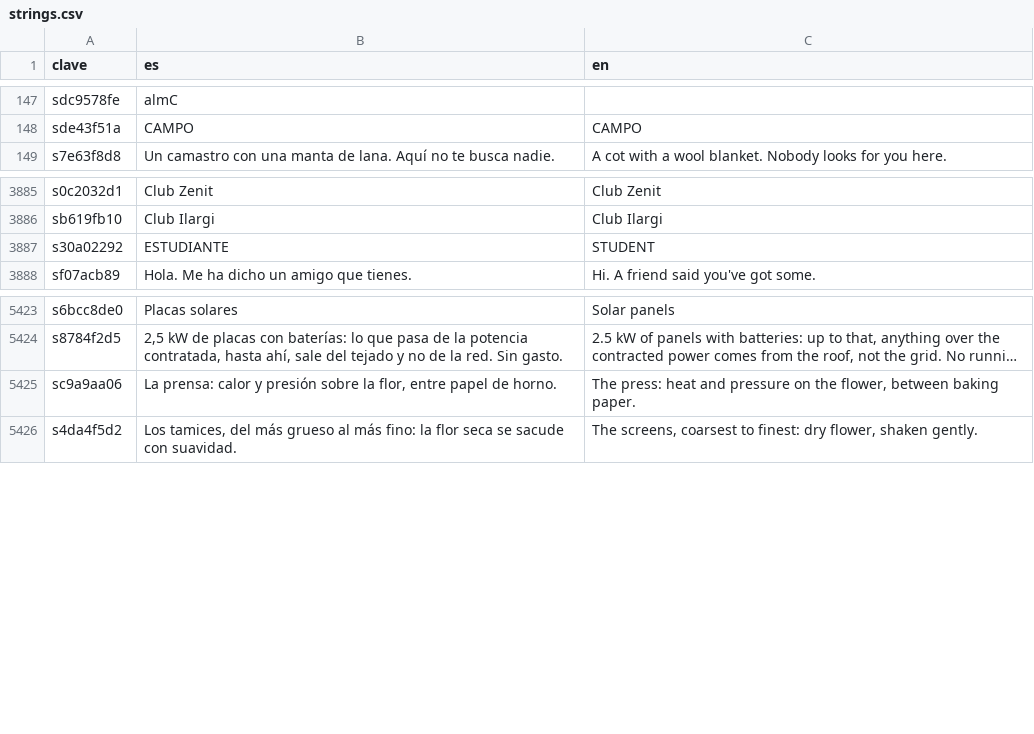
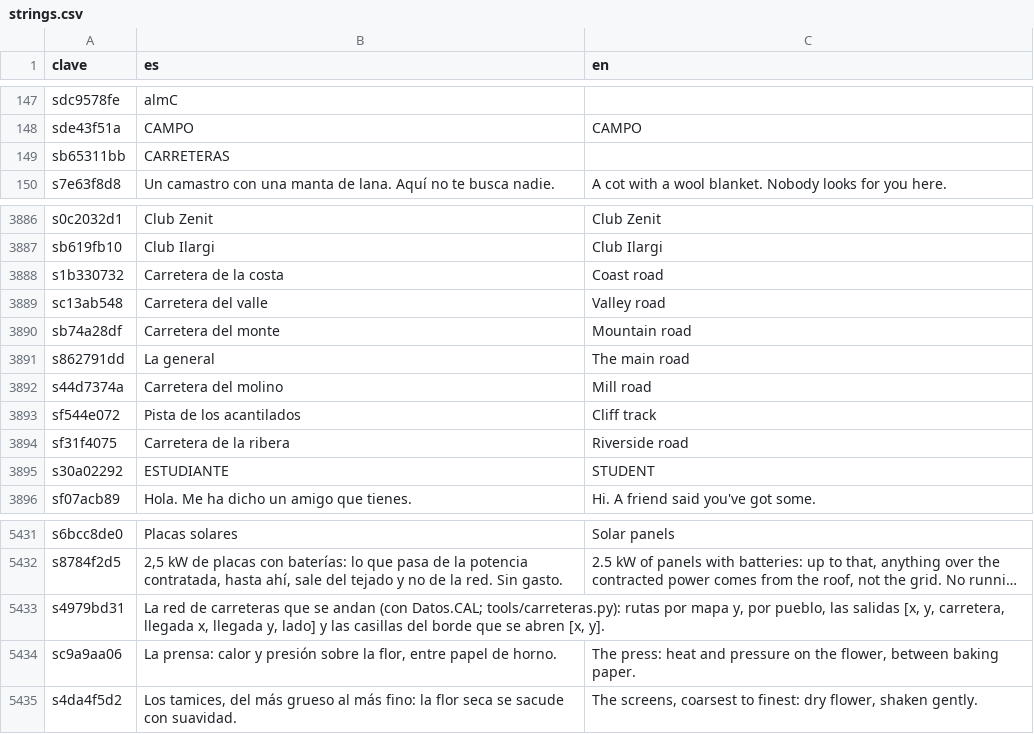
Before and after one commit to u0921985828-arch/Strainmon, a CSV file: ribera-verde/godot/i18n/strings.csv, drawn as a sheet; only a part is shown, gaps mark what is left out; long unchanged cells end in …; the diff names each change by its address in the sheet, - before the commit and + after, or states it on an @@ line.

```diff
--- a/ribera-verde/godot/i18n/strings.csv
+++ b/ribera-verde/godot/i18n/strings.csv
+row 149: sb65311bb | CARRETERAS
+row 3888: s1b330732 | Carretera de la costa | Coast road
+row 3889: sc13ab548 | Carretera del valle | Valley road
+row 3890: sb74a28df | Carretera del monte | Mountain road
+row 3891: s862791dd | La general | The main road
+row 3892: s44d7374a | Carretera del molino | Mill road
+row 3893: sf544e072 | Pista de los acantilados | Cliff track
+row 3894: sf31f4075 | Carretera de la ribera | Riverside road
+row 5433: s4979bd31 | La red de carreteras que se andan (con Datos.CAL; tools/carreteras.py): rutas por mapa y, por pueblo, las salidas [x, y, carretera, llegada x, llegada y, lado] y las casillas del borde que se abren [x, y].
```
Also changed, not shown: ribera-verde/godot/i18n/partes/extra.csv, 10 other files.
